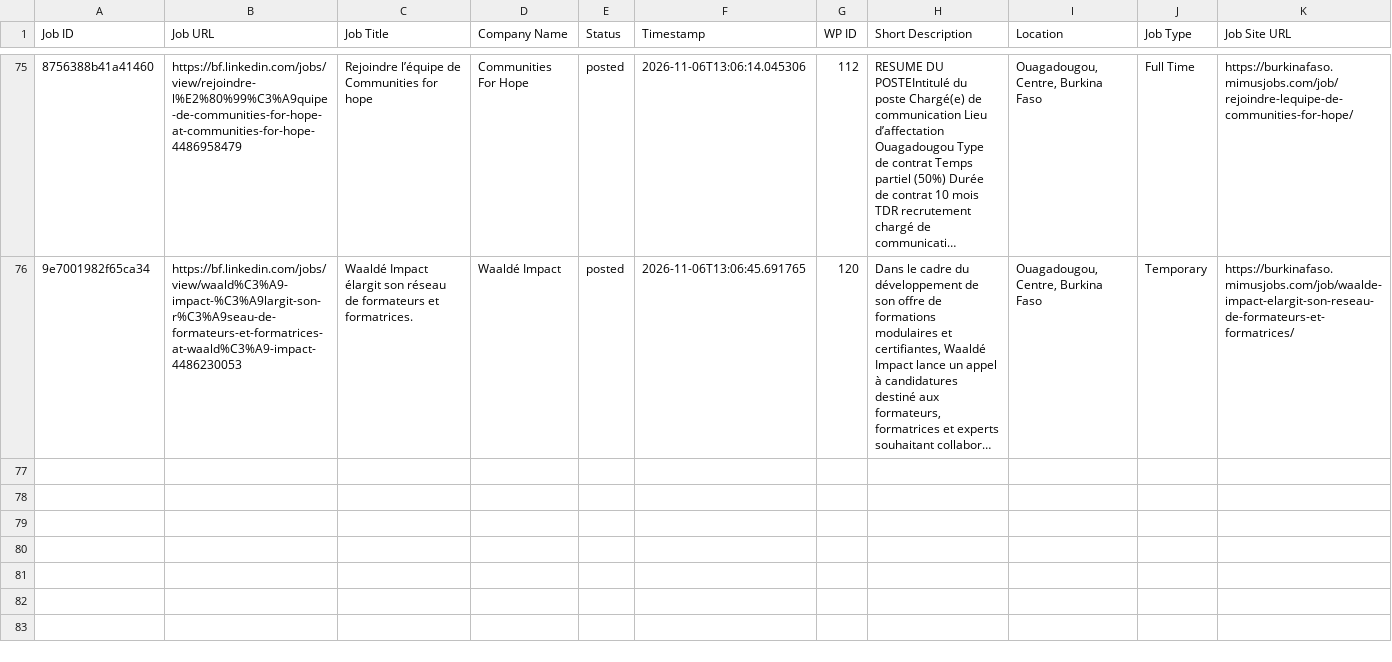
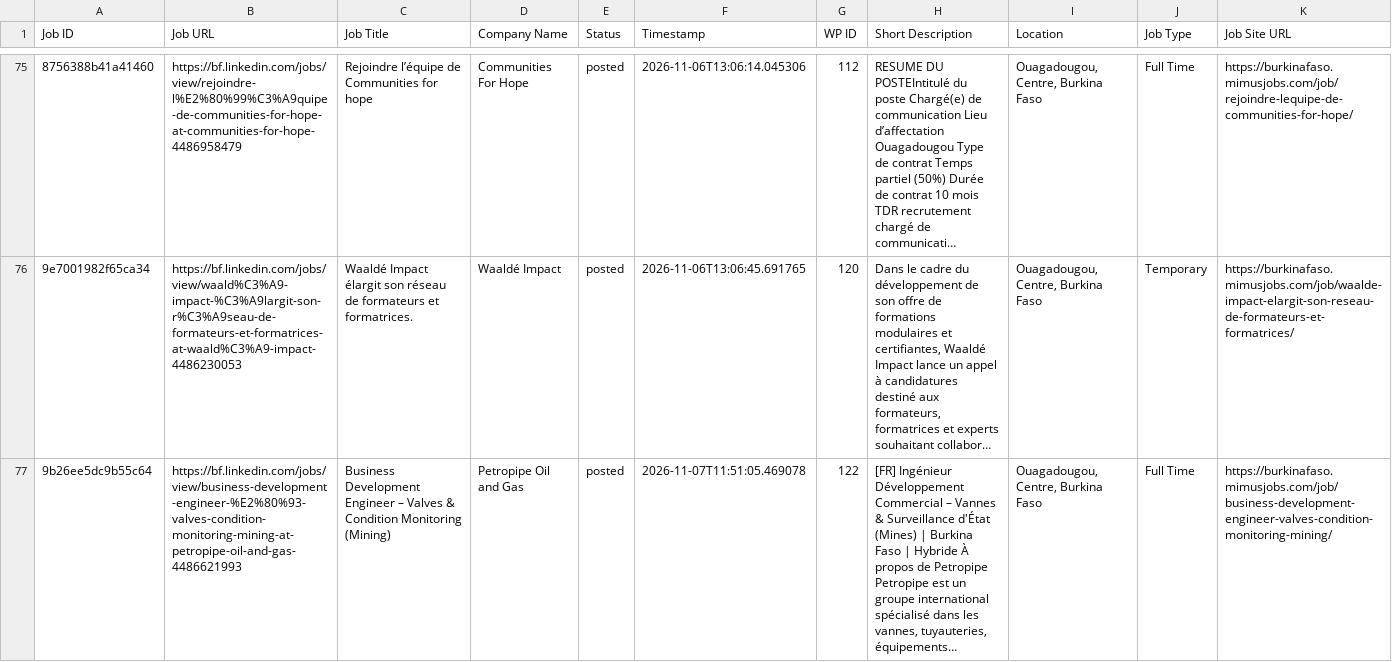
Before and after one commit to vindoky/bf, a CSV file: processed_jobs_burkina_faso.csv, drawn as a sheet; only a part is shown, gaps mark what is left out; long unchanged cells end in …; the diff names each change by its address in the sheet, - before the commit and + after, or states it on an @@ line.

```diff
--- a/processed_jobs_burkina_faso.csv
+++ b/processed_jobs_burkina_faso.csv
+row 77: 9b26ee5dc9b55c64 | https://bf.linkedin.com/jobs/view/business-development-engineer-%E2%80%93-valves-condition-monitoring-mining-at-petropipe-oil-and-gas-4486621993 | Business Development Engineer – Valves & Condition Monitoring (Mining) | Petropipe Oil and Gas | posted | 2026-11-07T11:51:05.469078 | 122 | [FR] Ingénieur Développement Commercial – Vannes & Surveillance d'État (Mines) | Burkina Faso | Hybride À propos de Petropipe Petropipe est un groupe international spécialisé dans les vannes, tuyauteries, équipements… | Ouagadougou, Centre, Burkina Faso | Full Time | https://burkinafaso.mimusjobs.com/job/business-development-engineer-valves-condition-monitoring-mining/
```
